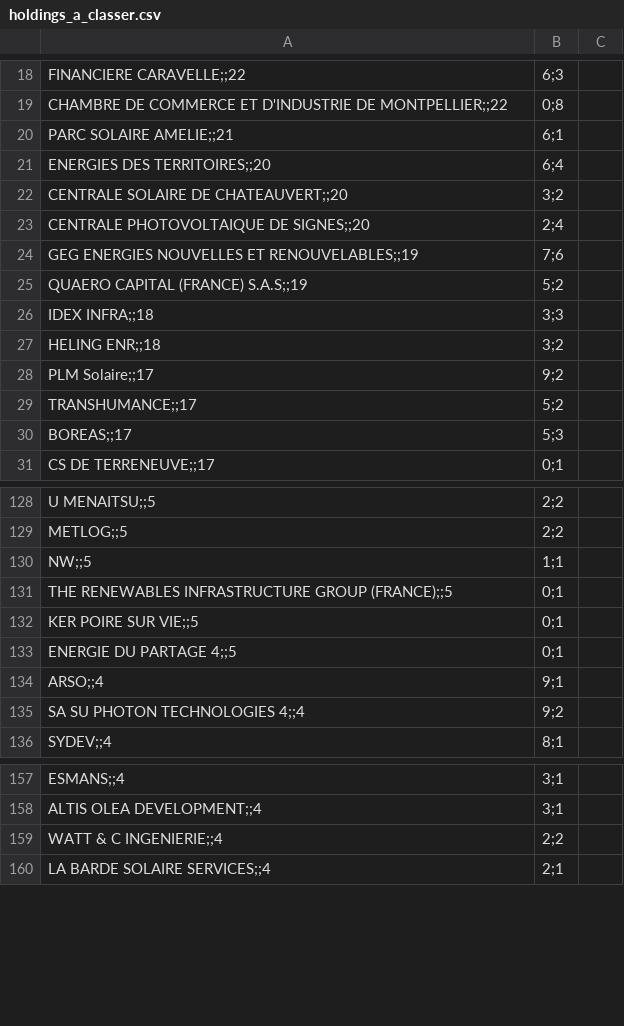
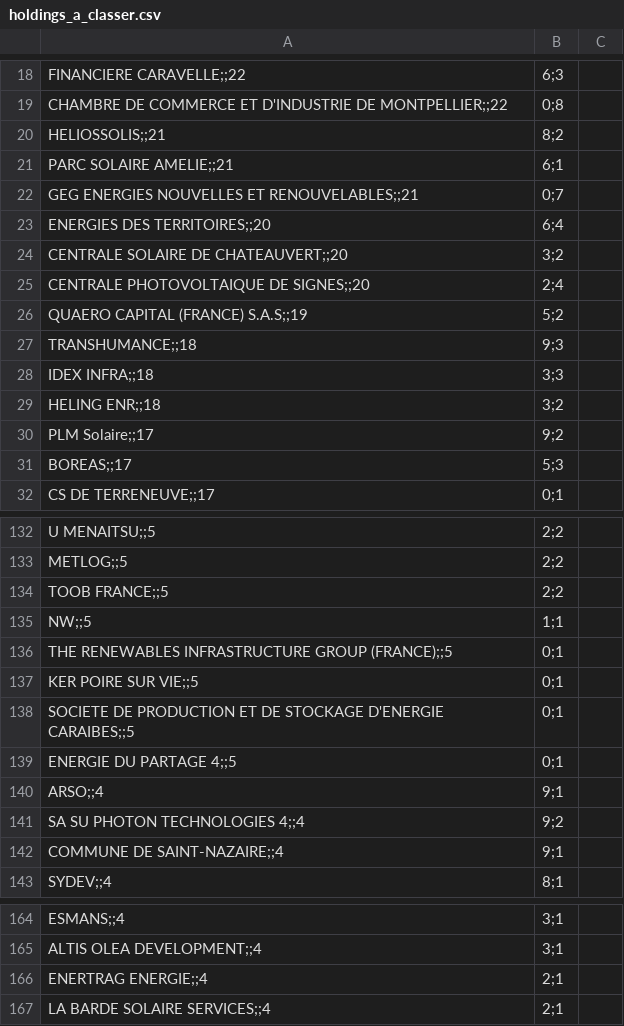
Before and after one commit to CBT135/carte-pv-bess, a CSV file: data/holdings_a_classer.csv, drawn as a sheet; only a part is shown, gaps mark what is left out; removed rows and columns are numbered as before the commit, all else as after; the diff covers the shown part only; the diff names each change by its address in the sheet, - before the commit and + after, or states it on an @@ line.

```diff
--- a/data/holdings_a_classer.csv
+++ b/data/holdings_a_classer.csv
+row 20: HELIOSSOLIS;;21 | 8;2
+row 22: GEG ENERGIES NOUVELLES ET RENOUVELABLES;;21 | 0;7
-row 24: GEG ENERGIES NOUVELLES ET RENOUVELABLES;;19 | 7;6
+row 27: TRANSHUMANCE;;18 | 9;3
-row 29: TRANSHUMANCE;;17 | 5;2
+row 134: TOOB FRANCE;;5 | 2;2
+row 138: SOCIETE DE PRODUCTION ET DE STOCKAGE D'ENERGIE CARAIBES;;5 | 0;1
+row 142: COMMUNE DE SAINT-NAZAIRE;;4 | 9;1
-row 159: WATT & C INGENIERIE;;4 | 2;2
+row 166: ENERTRAG ENERGIE;;4 | 2;1
```
Also changed, not shown: 5 added rows, 2 removed rows and 1 edited cell elsewhere in this file, 5 other files.
